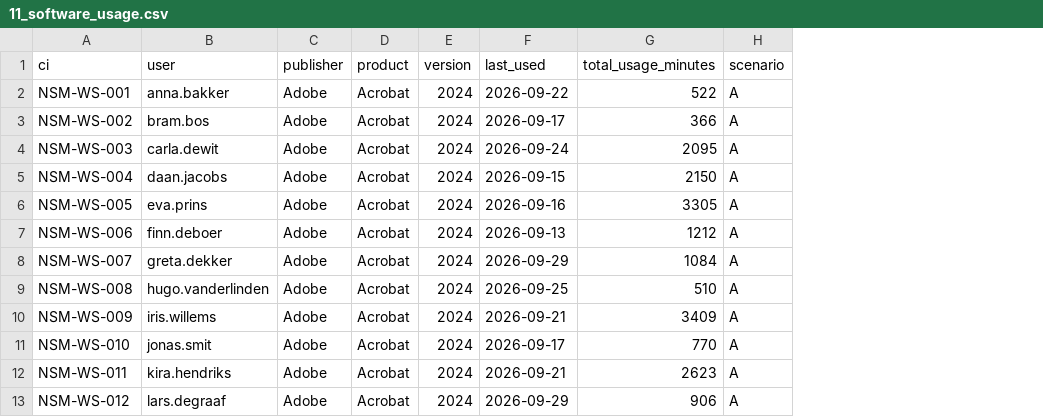
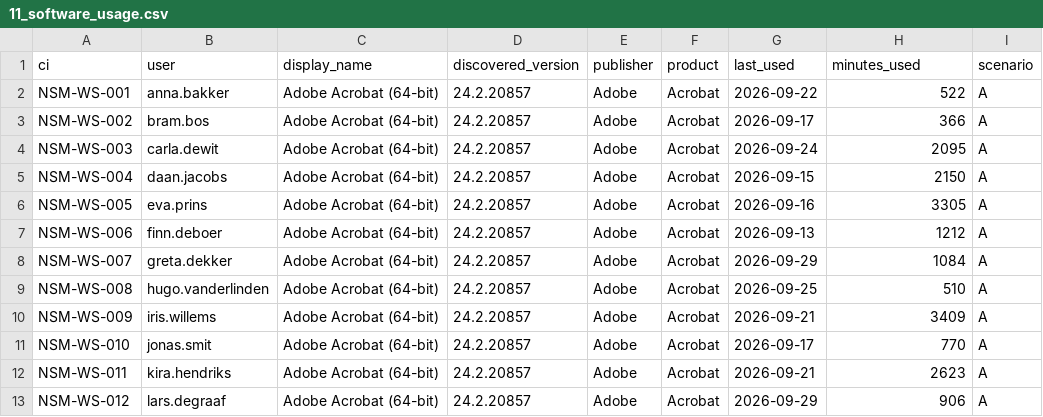
Before and after one commit to Digital-Reserve/Servicenow-Project-SAM-Professional, a CSV file: data/northstar/11_software_usage.csv, drawn as a sheet; only a part is shown; removed rows and columns are numbered as before the commit, all else as after; the diff names each change by its address in the sheet, - before the commit and + after, or states it on an @@ line.

```diff
--- a/data/northstar/11_software_usage.csv
+++ b/data/northstar/11_software_usage.csv
+column C (display_name), rows 2-13: all Adobe Acrobat (64-bit)
+column D (discovered_version), rows 2-13: all 24.2.20857
-column E (version), rows 2-13: all 2024
-H1: total_usage_minutes
+H1: minutes_used
```
Also changed, not shown: data/northstar/05_workstations.csv, data/northstar/06_servers.csv, 52 other files.
